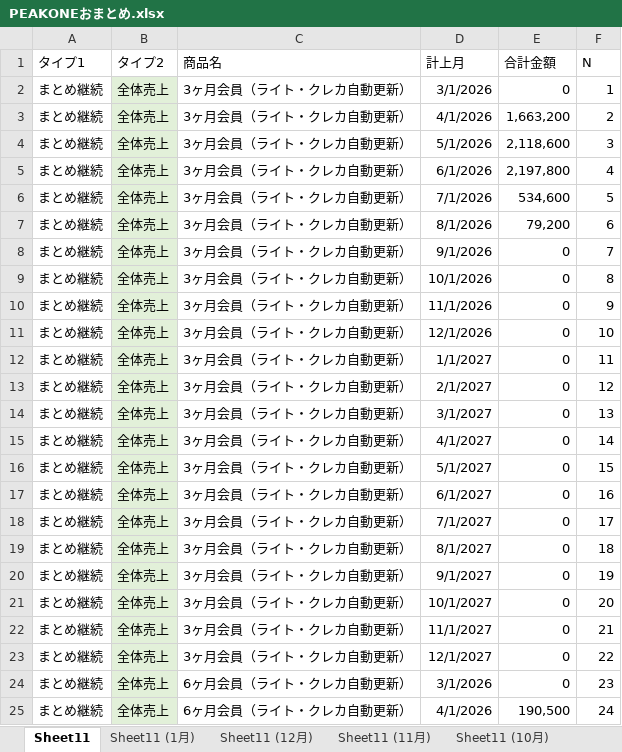
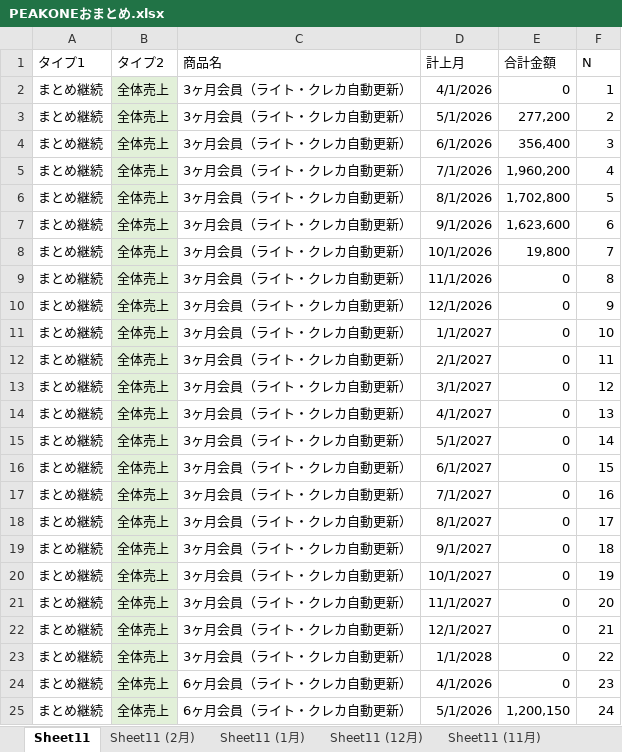
Before and after one commit to resazm/RES, an Excel workbook: PEAKONEおまとめ.xlsx, sheet Sheet11, drawn as a sheet; only a part is shown; values as stored, in another font and other column widths than the file's, no borders; the diff covers the shown part only; the diff names each change by its address in the sheet, - before the commit and + after, or states it on an @@ line.

```diff
--- a/PEAKONEおまとめ.xlsx (sheet Sheet11)
+++ b/PEAKONEおまとめ.xlsx (sheet Sheet11)
+sheet tab: Sheet11 (2月)
-D2 (計上月): 3/1/2026
+D2 (計上月): 4/1/2026
-D3 (計上月): 4/1/2026
+D3 (計上月): 5/1/2026
-E3 (合計金額): 1,663,200
+E3 (合計金額): 277,200
-D4 (計上月): 5/1/2026
+D4 (計上月): 6/1/2026
-E4 (合計金額): 2,118,600
+E4 (合計金額): 356,400
-D5 (計上月): 6/1/2026
+D5 (計上月): 7/1/2026
-E5 (合計金額): 2,197,800
+E5 (合計金額): 1,960,200
-D6 (計上月): 7/1/2026
+D6 (計上月): 8/1/2026
-E6 (合計金額): 534,600
+E6 (合計金額): 1,702,800
-D7 (計上月): 8/1/2026
+D7 (計上月): 9/1/2026
-E7 (合計金額): 79,200
+E7 (合計金額): 1,623,600
-D8 (計上月): 9/1/2026
+D8 (計上月): 10/1/2026
-E8 (合計金額): 0
+E8 (合計金額): 19,800
-D9 (計上月): 10/1/2026
+D9 (計上月): 11/1/2026
-D10 (計上月): 11/1/2026
+D10 (計上月): 12/1/2026
-D11 (計上月): 12/1/2026
+D11 (計上月): 1/1/2027
-D12 (計上月): 1/1/2027
+D12 (計上月): 2/1/2027
-D13 (計上月): 2/1/2027
+D13 (計上月): 3/1/2027
-D14 (計上月): 3/1/2027
+D14 (計上月): 4/1/2027
-D15 (計上月): 4/1/2027
+D15 (計上月): 5/1/2027
-D16 (計上月): 5/1/2027
+D16 (計上月): 6/1/2027
-D17 (計上月): 6/1/2027
+D17 (計上月): 7/1/2027
-D18 (計上月): 7/1/2027
+D18 (計上月): 8/1/2027
-D19 (計上月): 8/1/2027
+D19 (計上月): 9/1/2027
-D20 (計上月): 9/1/2027
+D20 (計上月): 10/1/2027
-D21 (計上月): 10/1/2027
+D21 (計上月): 11/1/2027
-D22 (計上月): 11/1/2027
+D22 (計上月): 12/1/2027
-D23 (計上月): 12/1/2027
+D23 (計上月): 1/1/2028
-D24 (計上月): 3/1/2026
+D24 (計上月): 4/1/2026
-D25 (計上月): 4/1/2026
+D25 (計上月): 5/1/2026
-E25 (合計金額): 190,500
+E25 (合計金額): 1,200,150
```
Also changed, not shown: 346 edited cells elsewhere in this sheet, 8期9期売上データ.xlsx, ジオコーディング.xlsx, 3 other files.
